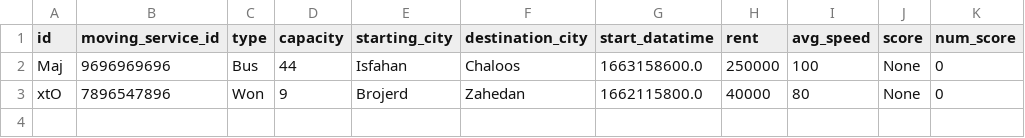
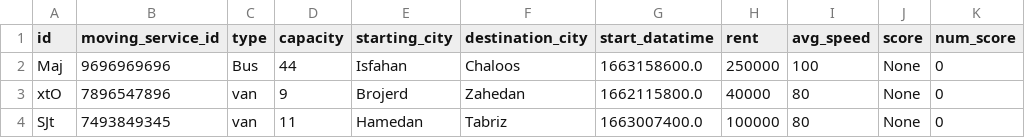
Before and after one commit to elsa199/Bootcamp3_python_Tourism-system, a CSV file: data/vehicles.csv, drawn as a sheet.

```diff
--- a/data/vehicles.csv
+++ b/data/vehicles.csv
@@ -2,2 +2,3 @@ id,moving_service_id,type,capacity,starting_city,destination_city,start_datatime
 Maj,9696969696,Bus,44,Isfahan,Chaloos,1663158600.0,250000,100,None,0
-xtO,7896547896,Won,9,Brojerd,Zahedan,1662115800.0,40000,80,None,0
+xtO,7896547896,van,9,Brojerd,Zahedan,1662115800.0,40000,80,None,0
+SJt,7493849345,van,11,Hamedan,Tabriz,1663007400.0,100000,80,None,0
```
Also changed, not shown: data/accounts.csv, data/distances.csv, 8 other files.
